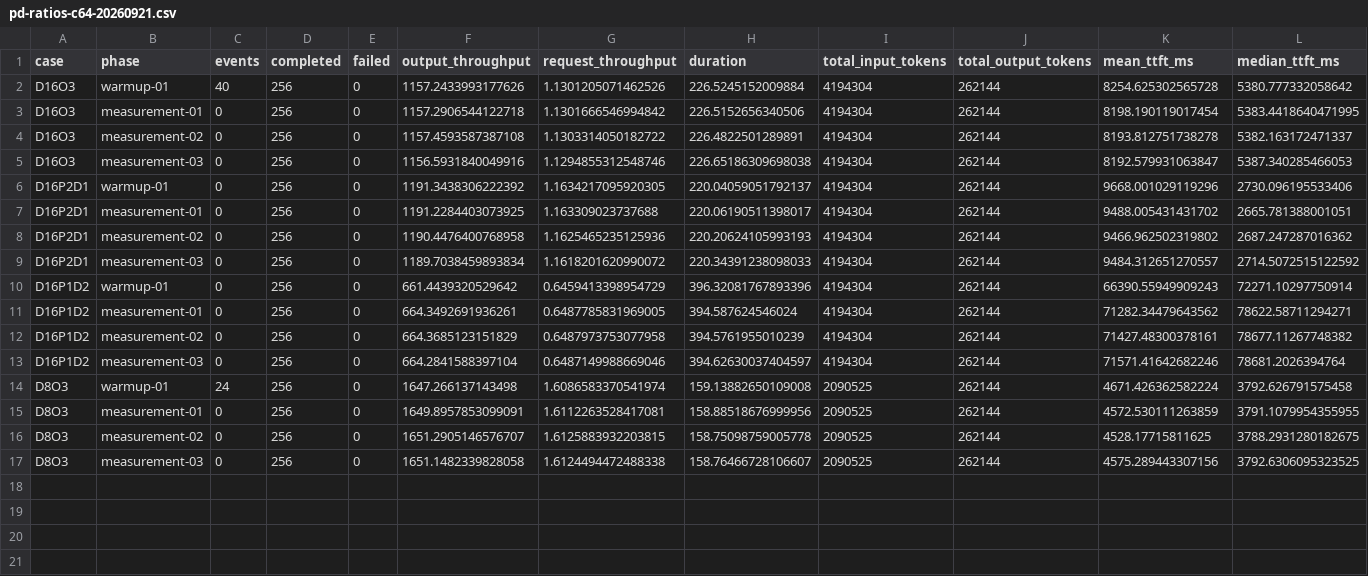
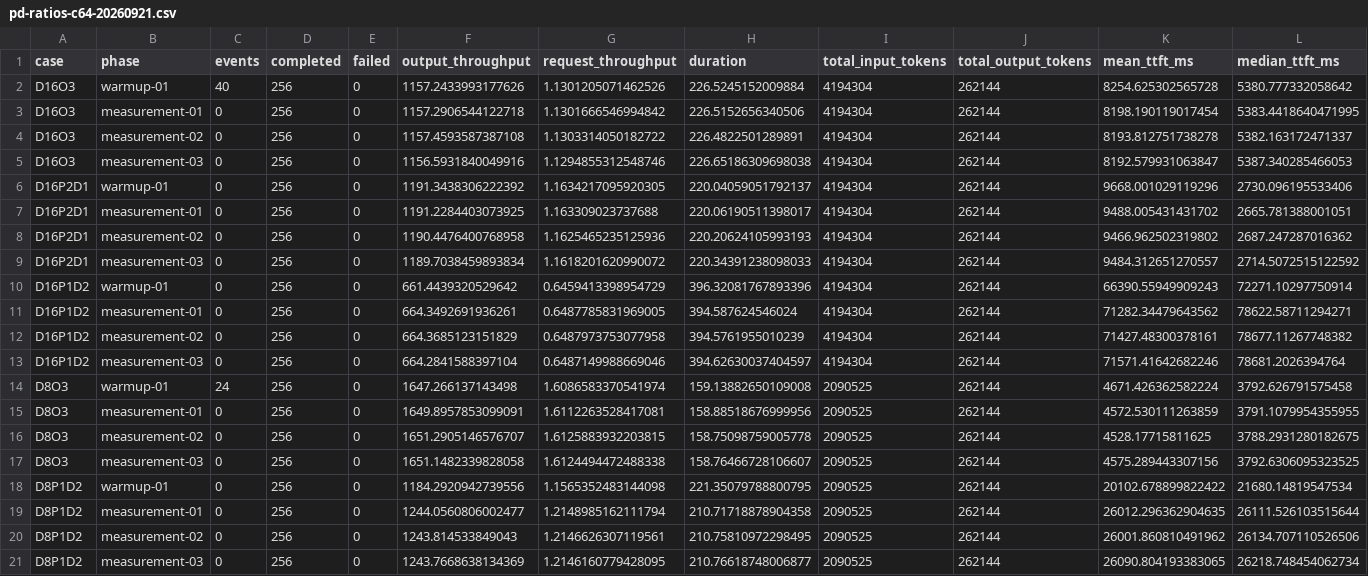
Before and after one commit to guoenhui-tora/llm-serving-benchmarks, a CSV file: projects/dsv4-rtx6000d/data/pd-ratios-c64-20260921.csv, drawn as a sheet; only a part is shown; rows hold the shown columns only; the diff names each change by its address in the sheet, - before the commit and + after, or states it on an @@ line.

```diff
--- a/projects/dsv4-rtx6000d/data/pd-ratios-c64-20260921.csv
+++ b/projects/dsv4-rtx6000d/data/pd-ratios-c64-20260921.csv
+row 18: D8P1D2 | warmup-01 | 0 | 256 | 0 | 1184.2920942739556 | 1.1565352483144098 | 221.35079788800795 | 2090525 | 262144 | 20102.678899822422 | 21680.14819547534
+row 19: D8P1D2 | measurement-01 | 0 | 256 | 0 | 1244.0560806002477 | 1.2148985162111794 | 210.71718878904358 | 2090525 | 262144 | 26012.296362904635 | 26111.526103515644
+row 20: D8P1D2 | measurement-02 | 0 | 256 | 0 | 1243.814533849043 | 1.2146626307119561 | 210.75810972298495 | 2090525 | 262144 | 26001.860810491962 | 26134.707110526506
+row 21: D8P1D2 | measurement-03 | 0 | 256 | 0 | 1243.7668638134369 | 1.2146160779428095 | 210.76618748006877 | 2090525 | 262144 | 26090.804193383065 | 26218.748454062734
```
Also changed, not shown: 3 other files.
